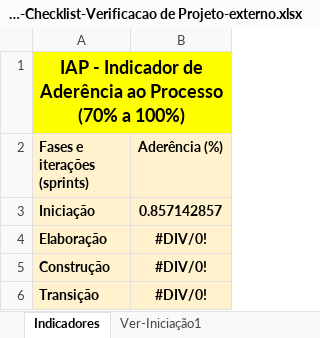
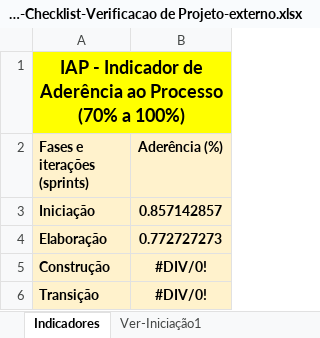
Before and after one commit to isFernandes/jobsea, an Excel workbook: Estrutura-Projeto/JOB SEA-Projeto/Gerenciamento de Projeto/JOB SEA-Checklist-Verificacao de Projeto-externo.xlsx, sheet Indicadores, drawn as a sheet; values as stored, in another font and other column widths than the file's, no borders; charts and pictures not drawn; the diff names each change by its address in the sheet, - before the commit and + after, or states it on an @@ line.

```diff
--- a/Estrutura-Projeto/JOB SEA-Projeto/Gerenciamento de Projeto/JOB SEA-Checklist-Verificacao de Projeto-externo.xlsx (sheet Indicadores)
+++ b/Estrutura-Projeto/JOB SEA-Projeto/Gerenciamento de Projeto/JOB SEA-Checklist-Verificacao de Projeto-externo.xlsx (sheet Indicadores)
-B4 (Aderência (%)): #DIV/0!
+B4 (Aderência (%)): 0.772727273
```
Also changed, not shown: sheet Ver-Elaboração1, charts or pictures.
